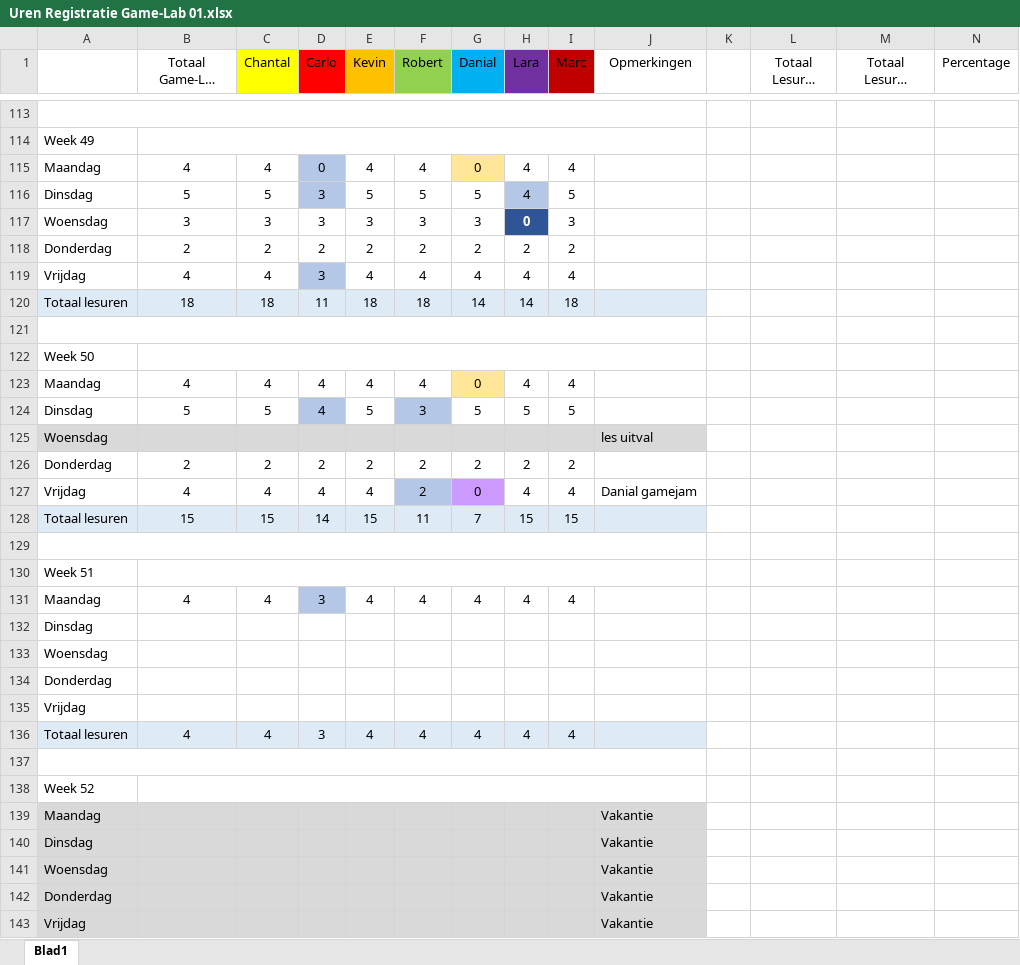
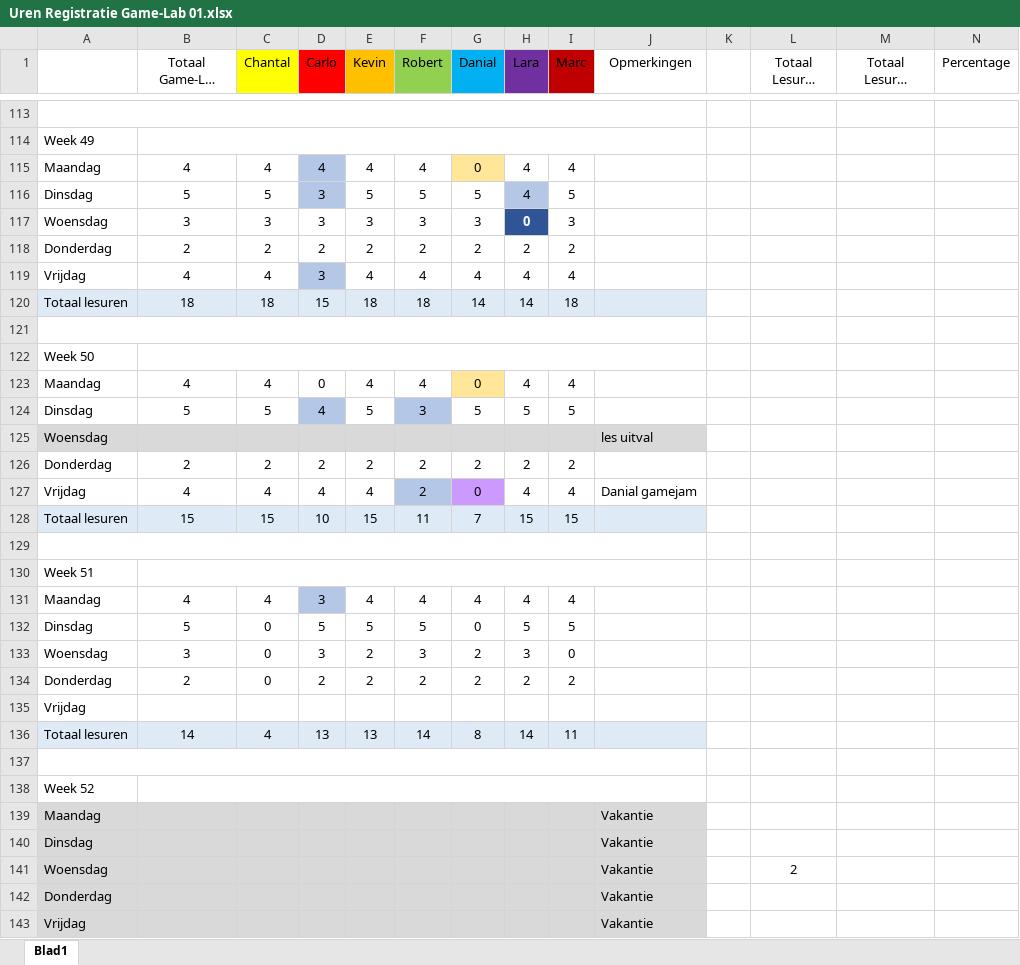
Before and after one commit to DanialVEVO/Gamelab1, an Excel workbook: Uren Registratie Game-Lab 01.xlsx, sheet Blad1, drawn as a sheet; only a part is shown, gaps mark what is left out; long unchanged cells end in …; values as stored, in another font and other column widths than the file's, no borders; removed rows and columns are numbered as before the commit, all else as after; rows hold the shown columns only; the diff covers the shown part only; the diff names each change by its address in the sheet, - before the commit and + after, or states it on an @@ line.

Commit message:
House Texture / Chair / Uren
Objects

```diff
--- a/Uren Registratie Game-Lab 01.xlsx (sheet Blad1)
+++ b/Uren Registratie Game-Lab 01.xlsx (sheet Blad1)
@@ row 123 moved to row 115: Maandag @@
-D120 (Carlo): 11
+D120 (Carlo): 15
@@ row 115 moved to row 123: Maandag @@
-D128 (Carlo): 14
+D128 (Carlo): 10
-row 132: Dinsdag
-row 133: Woensdag
-row 134: Donderdag
+row 132: Dinsdag | 5 | 0 | 5 | 5 | 5 | 0 | 5 | 5
+row 133: Woensdag | 3 | 0 | 3 | 2 | 3 | 2 | 3 | 0
+row 134: Donderdag | 2 | 0 | 2 | 2 | 2 | 2 | 2 | 2
-row 136: Totaal lesuren | 4 | 4 | 3 | 4 | 4 | 4 | 4 | 4
+row 136: Totaal lesuren | 14 | 4 | 13 | 13 | 14 | 8 | 14 | 11
-L141 (Totaal Lesuren Project): (empty)
+L141 (Totaal Lesuren Project): 2
```
Also changed, not shown: 14 edited cells elsewhere in this sheet, Planning/Planning.xlsx, 27 other files.
